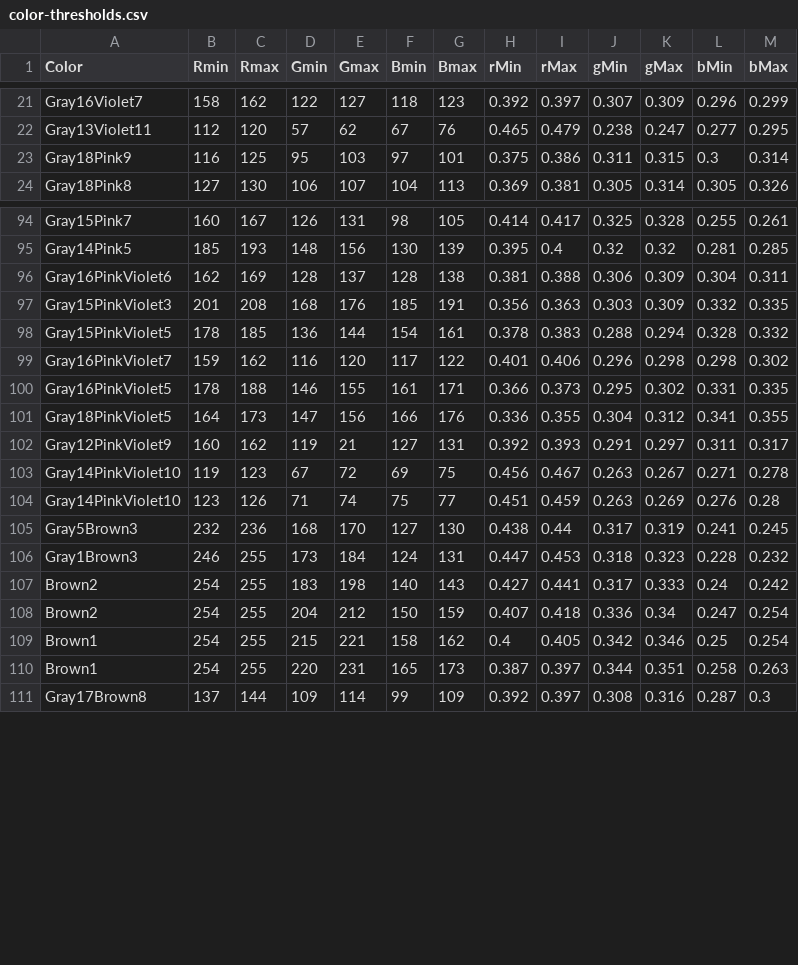
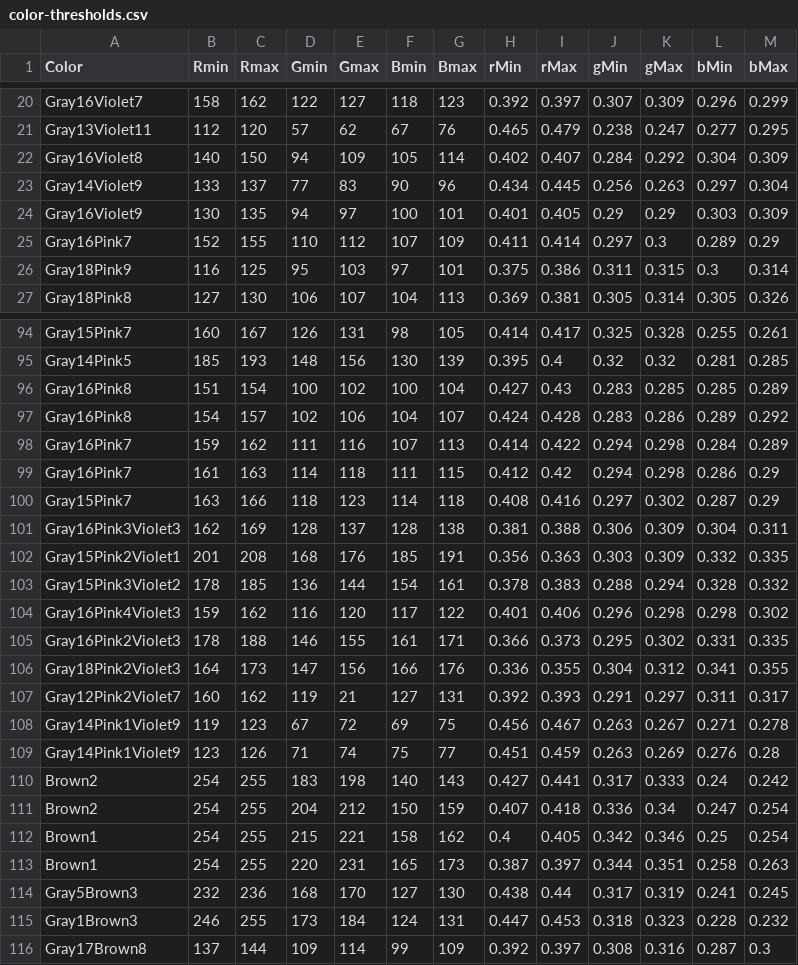
Before and after one commit to theunknowner/Thresholds, a CSV file: Thresholds/color-thresholds.csv, drawn as a sheet; only a part is shown, gaps mark what is left out; the diff covers the shown part only.

```diff
--- a/Thresholds/color-thresholds.csv
+++ b/Thresholds/color-thresholds.csv
@@ -22,2 +21,6 @@ Gray16Violet7,158,162,122,127,118,123,0.392,0.397,0.307,0.309,0.296,0.299
 Gray13Violet11,112,120,57,62,67,76,0.465,0.479,0.238,0.247,0.277,0.295
+Gray16Violet8,140,150,94,109,105,114,0.402,0.407,0.284,0.292,0.304,0.309
+Gray14Violet9,133,137,77,83,90,96,0.434,0.445,0.256,0.263,0.297,0.304
+Gray16Violet9,130,135,94,97,100,101,0.401,0.405,0.29,0.29,0.303,0.309
+Gray16Pink7,152,155,110,112,107,109,0.411,0.414,0.297,0.3,0.289,0.29
 Gray18Pink9,116,125,95,103,97,101,0.375,0.386,0.311,0.315,0.3,0.314
@@ -95,13 +95,16 @@ Gray15Pink7,160,167,126,131,98,105,0.414,0.417,0.325,0.328,0.255,0.261
 Gray14Pink5,185,193,148,156,130,139,0.395,0.4,0.32,0.32,0.281,0.285
-Gray16PinkViolet6,162,169,128,137,128,138,0.381,0.388,0.306,0.309,0.304,0.311
-Gray15PinkViolet3,201,208,168,176,185,191,0.356,0.363,0.303,0.309,0.332,0.335
-Gray15PinkViolet5,178,185,136,144,154,161,0.378,0.383,0.288,0.294,0.328,0.332
-Gray16PinkViolet7,159,162,116,120,117,122,0.401,0.406,0.296,0.298,0.298,0.302
-Gray16PinkViolet5,178,188,146,155,161,171,0.366,0.373,0.295,0.302,0.331,0.335
-Gray18PinkViolet5,164,173,147,156,166,176,0.336,0.355,0.304,0.312,0.341,0.355
-Gray12PinkViolet9,160,162,119,21,127,131,0.392,0.393,0.291,0.297,0.311,0.317
-Gray14PinkViolet10,119,123,67,72,69,75,0.456,0.467,0.263,0.267,0.271,0.278
-Gray14PinkViolet10,123,126,71,74,75,77,0.451,0.459,0.263,0.269,0.276,0.28
-Gray5Brown3,232,236,168,170,127,130,0.438,0.44,0.317,0.319,0.241,0.245
-Gray1Brown3,246,255,173,184,124,131,0.447,0.453,0.318,0.323,0.228,0.232
+Gray16Pink8,151,154,100,102,100,104,0.427,0.43,0.283,0.285,0.285,0.289
+Gray16Pink8,154,157,102,106,104,107,0.424,0.428,0.283,0.286,0.289,0.292
+Gray16Pink7,159,162,111,116,107,113,0.414,0.422,0.294,0.298,0.284,0.289
+Gray16Pink7,161,163,114,118,111,115,0.412,0.42,0.294,0.298,0.286,0.29
+Gray15Pink7,163,166,118,123,114,118,0.408,0.416,0.297,0.302,0.287,0.29
+Gray16Pink3Violet3,162,169,128,137,128,138,0.381,0.388,0.306,0.309,0.304,0.311
+Gray15Pink2Violet1,201,208,168,176,185,191,0.356,0.363,0.303,0.309,0.332,0.335
+Gray15Pink3Violet2,178,185,136,144,154,161,0.378,0.383,0.288,0.294,0.328,0.332
+Gray16Pink4Violet3,159,162,116,120,117,122,0.401,0.406,0.296,0.298,0.298,0.302
+Gray16Pink2Violet3,178,188,146,155,161,171,0.366,0.373,0.295,0.302,0.331,0.335
+Gray18Pink2Violet3,164,173,147,156,166,176,0.336,0.355,0.304,0.312,0.341,0.355
+Gray12Pink2Violet7,160,162,119,21,127,131,0.392,0.393,0.291,0.297,0.311,0.317
+Gray14Pink1Violet9,119,123,67,72,69,75,0.456,0.467,0.263,0.267,0.271,0.278
+Gray14Pink1Violet9,123,126,71,74,75,77,0.451,0.459,0.263,0.269,0.276,0.28
 Brown2,254,255,183,198,140,143,0.427,0.441,0.317,0.333,0.24,0.242
@@ -110,2 +113,4 @@ Brown1,254,255,215,221,158,162,0.4,0.405,0.342,0.346,0.25,0.254
 Brown1,254,255,220,231,165,173,0.387,0.397,0.344,0.351,0.258,0.263
+Gray5Brown3,232,236,168,170,127,130,0.438,0.44,0.317,0.319,0.241,0.245
+Gray1Brown3,246,255,173,184,124,131,0.447,0.453,0.318,0.323,0.228,0.232
 Gray17Brown8,137,144,109,114,99,109,0.392,0.397,0.308,0.316,0.287,0.3
```
Also changed, not shown: 4 removed rows and 2 edited cells elsewhere in this file, 1 other file.
